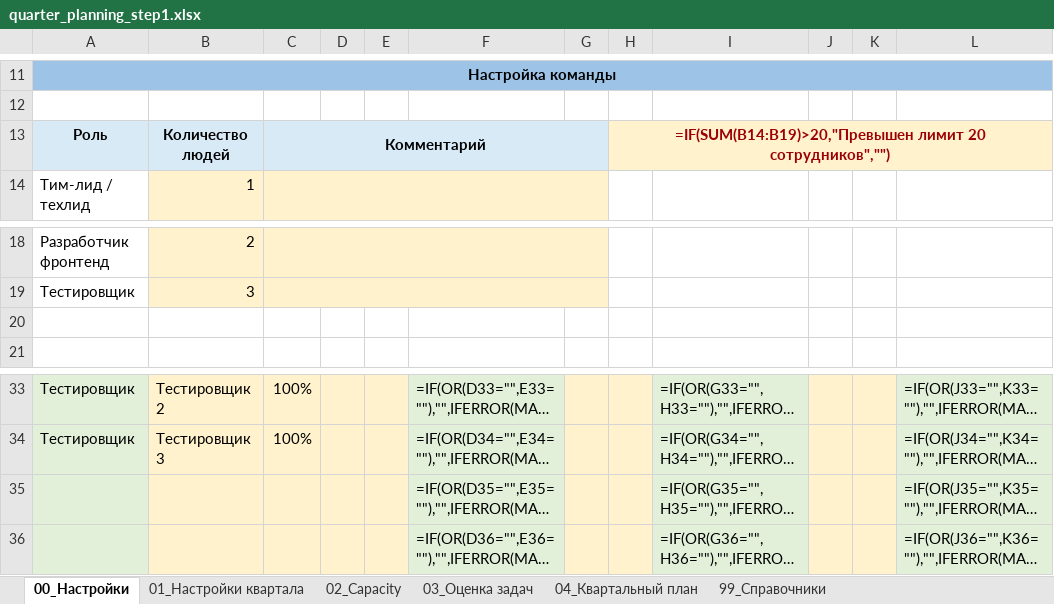
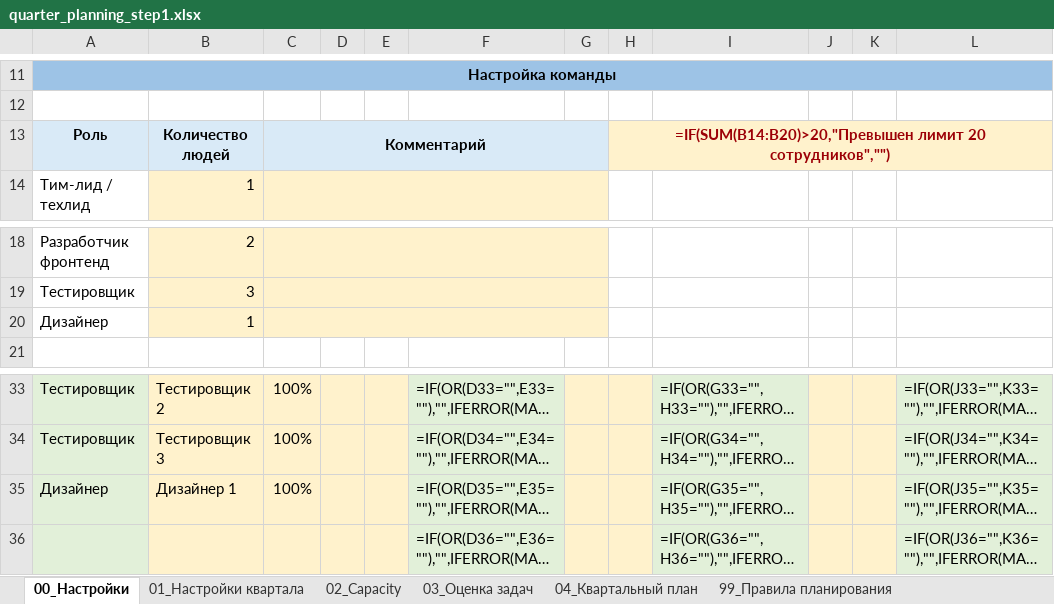
Before and after one commit to NikitaGoguev/excel-planning, an Excel workbook: outputs/quarter_planning_step1.xlsx, sheet 00_Настройки, drawn as a sheet; only a part is shown, gaps mark what is left out; long unchanged cells end in …; values as stored, in another font and other column widths than the file's, no borders; formulas without a stored value are shown as written; table styles not drawn; the diff names each change by its address in the sheet, - before the commit and + after, or states it on an @@ line.

```diff
--- a/outputs/quarter_planning_step1.xlsx (sheet 00_Настройки)
+++ b/outputs/quarter_planning_step1.xlsx (sheet 00_Настройки)
-sheet tab: 99_Справочники
+sheet tab: 99_Правила планирования
-H13: =IF(SUM(B14:B19)>20,"Превышен лимит 20…
+H13: =IF(SUM(B14:B20)>20,"Превышен лимит 20…
-row 20: (empty)
+row 20: Дизайнер | 1
-B20:G20 fill: none
+B20:G20 fill: #FFF2CC
+C20:G20 merged
-A35: (empty)
+A35: Дизайнер
-B35: (empty)
+B35: Дизайнер 1
-C35: (empty)
+C35: 100%
```
Also changed, not shown: sheet 99_Правила планирования, sheet 04_Квартальный план, sheet 02_Capacity, sheet 03_Оценка задач, sheet 101_Списки, assets/vba/quarter_planning_macro_template.xlsm, outputs/quarter_planning_step2.xlsm, 43 other files.
